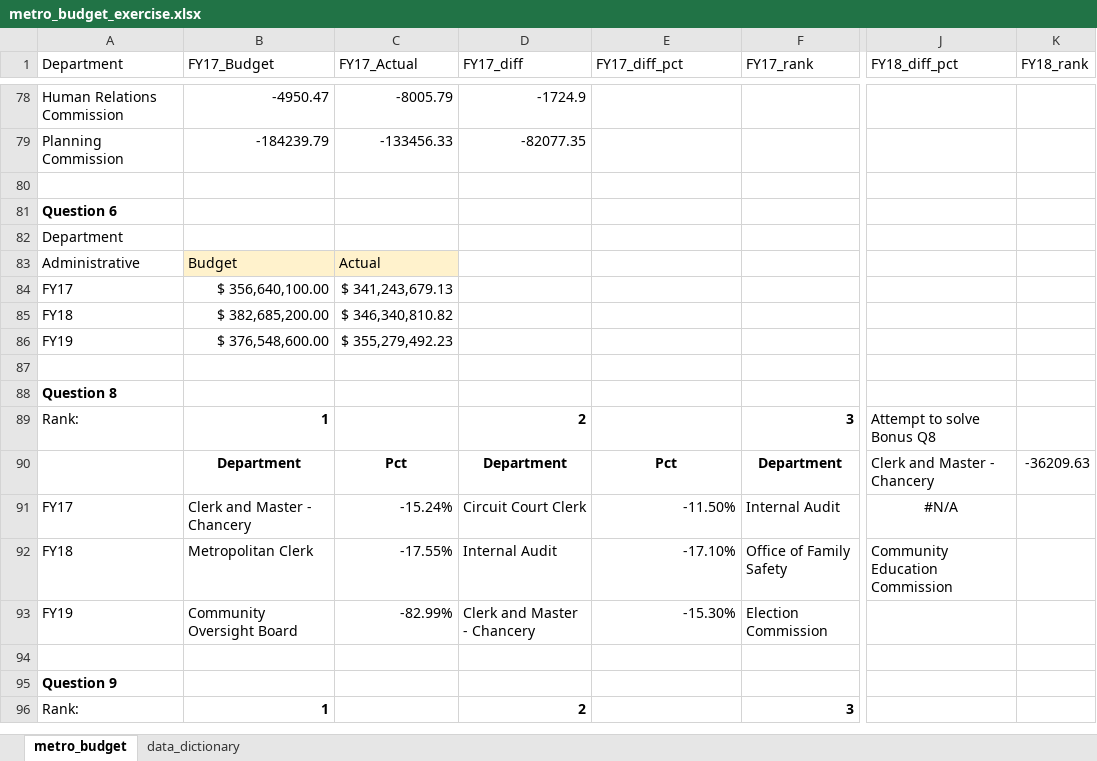
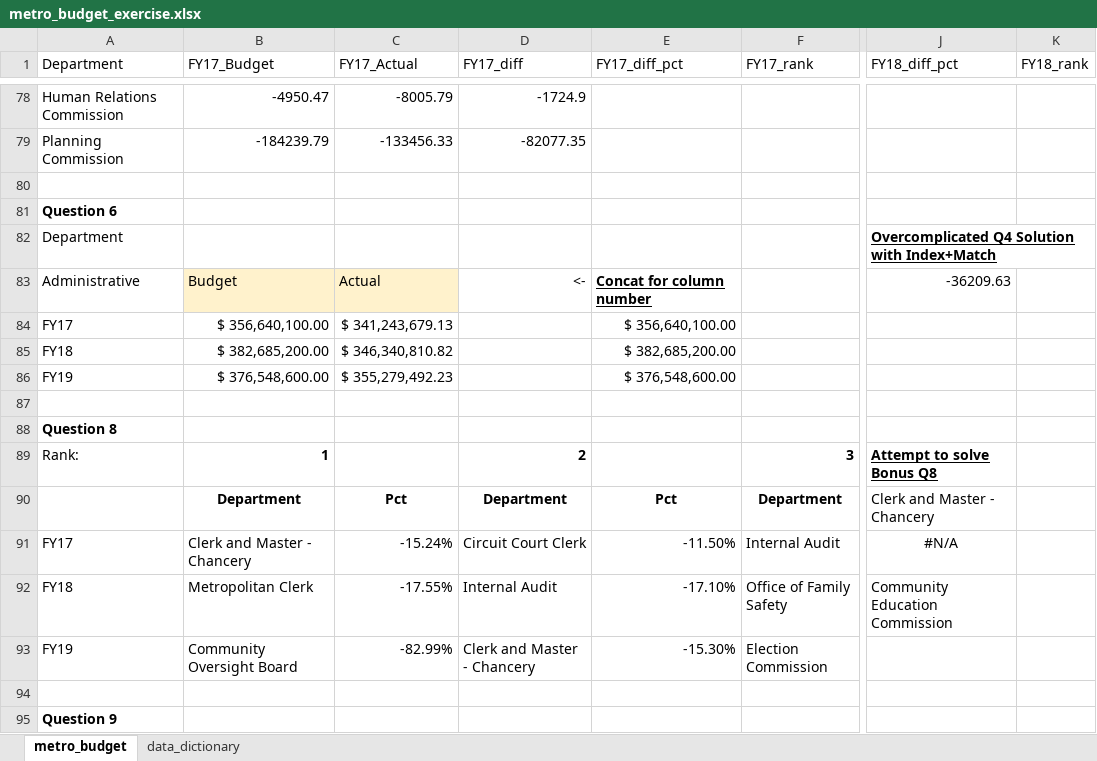
Before and after one commit to NSS-Data-Analytics-Cohort-13/lookups-exercise-JesseCrawford89, an Excel workbook: metro_budget_exercise.xlsx, sheet metro_budget, drawn as a sheet; only a part is shown, gaps mark what is left out; the shorter side is filled out with more unchanged rows; values as stored, in another font and other column widths than the file's, no borders; the diff names each change by its address in the sheet, - before the commit and + after, or states it on an @@ line.

Commit message:
Post class review with notes and tricks added

```diff
--- a/metro_budget_exercise.xlsx (sheet metro_budget)
+++ b/metro_budget_exercise.xlsx (sheet metro_budget)
-J82 (FY18_diff_pct): (empty)
+J82 (FY18_diff_pct): Overcomplicated Q4 Solution with Index+Match
-D83 (FY17_diff): (empty)
+D83 (FY17_diff): <-
-E83 (FY17_diff_pct): (empty)
+E83 (FY17_diff_pct): Concat for column number
-J83 (FY18_diff_pct): (empty)
+J83 (FY18_diff_pct): -36209.63
-E84 (FY17_diff_pct): (empty)
+E84 (FY17_diff_pct): $ 356,640,100.00
-E85 (FY17_diff_pct): (empty)
+E85 (FY17_diff_pct): $ 382,685,200.00
-E86 (FY17_diff_pct): (empty)
+E86 (FY17_diff_pct): $ 376,548,600.00
@@ J89 bold: off → on, underline: off → on @@
-K90 (FY18_rank): -36209.63
+K90 (FY18_rank): (empty)
```
